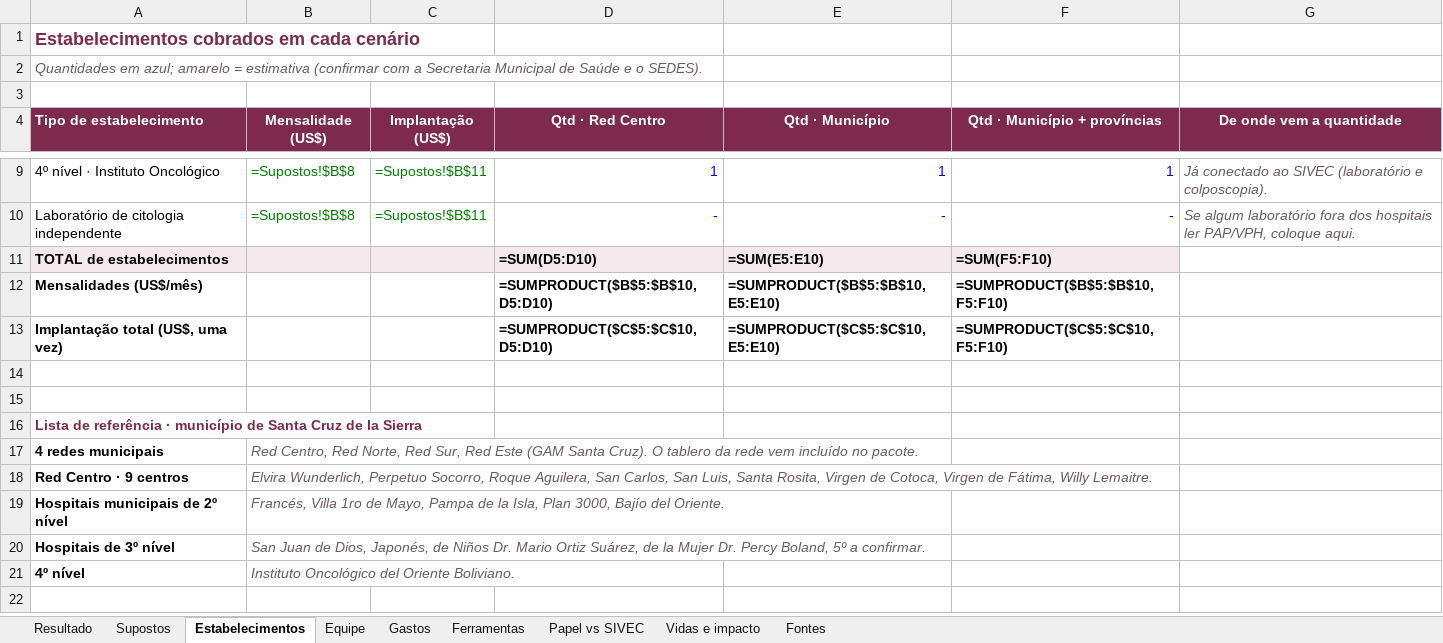
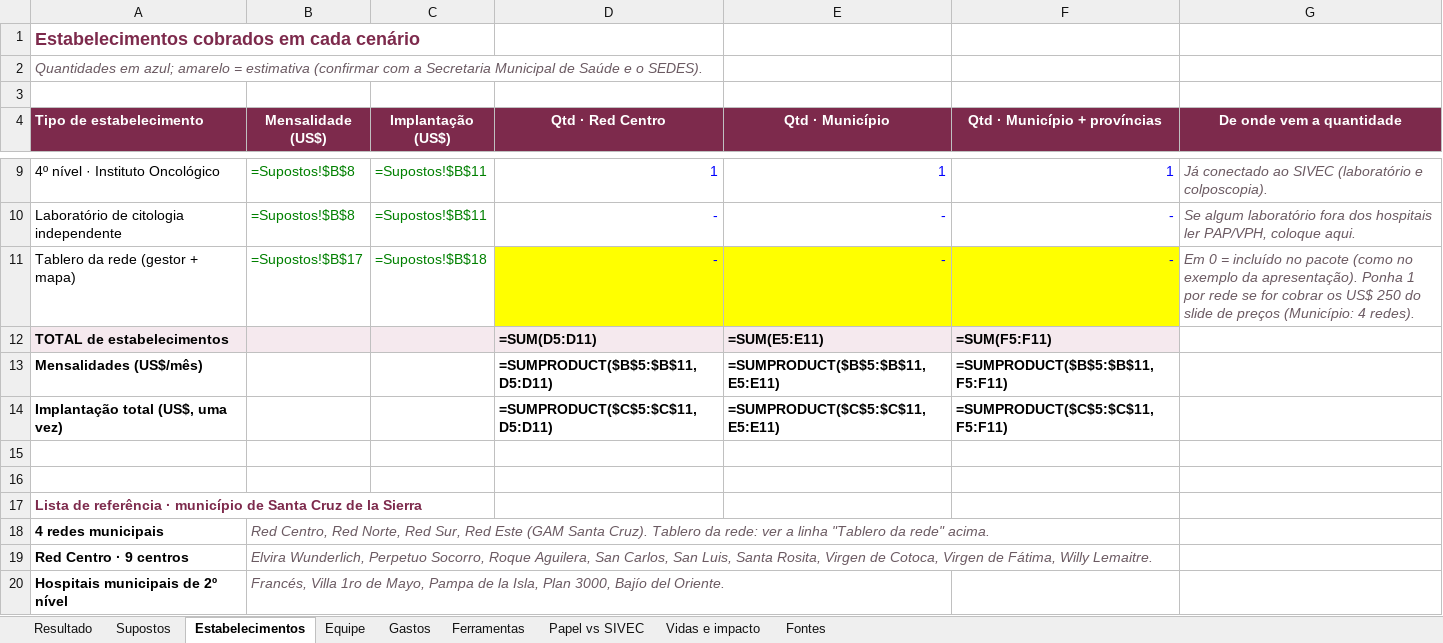
Before and after one commit to papsanluisscz-cell/sivec-pap-mapa, an Excel workbook: docs/negocio/SIVEC-metrica-SantaCruz.xlsx, sheet Estabelecimentos, drawn as a sheet; only a part is shown, gaps mark what is left out; the shorter side is filled out with more unchanged rows; values as stored, in another font and other column widths than the file's, no borders; formulas without a stored value are shown as written; addresses are those after the commit; the diff names each change by its address in the sheet, - before the commit and + after, or states it on an @@ line.

```diff
--- a/docs/negocio/SIVEC-metrica-SantaCruz.xlsx (sheet Estabelecimentos)
+++ b/docs/negocio/SIVEC-metrica-SantaCruz.xlsx (sheet Estabelecimentos)
+row 11: Tablero da rede (gestor + mapa) | =Supostos!$B$17 | =Supostos!$B$18 | - | - | - | Em 0 = incluído no pacote (como no exemplo da apresentação). Ponha 1 por rede se for cobrar os US$ 250 do slide de preços (Município: 4 redes).
-D12 (Qtd · Red Centro): =SUM(D5:D10)
+D12 (Qtd · Red Centro): =SUM(D5:D11)
-E12 (Qtd · Município): =SUM(E5:E10)
+E12 (Qtd · Município): =SUM(E5:E11)
-F12 (Qtd · Município + províncias): =SUM(F5:F10)
+F12 (Qtd · Município + províncias): =SUM(F5:F11)
-D13 (Qtd · Red Centro): =SUMPRODUCT($B$5:$B$10,D5:D10)
+D13 (Qtd · Red Centro): =SUMPRODUCT($B$5:$B$11,D5:D11)
-E13 (Qtd · Município): =SUMPRODUCT($B$5:$B$10,E5:E10)
+E13 (Qtd · Município): =SUMPRODUCT($B$5:$B$11,E5:E11)
-F13 (Qtd · Município + províncias): =SUMPRODUCT($B$5:$B$10,F5:F10)
+F13 (Qtd · Município + províncias): =SUMPRODUCT($B$5:$B$11,F5:F11)
-D14 (Qtd · Red Centro): =SUMPRODUCT($C$5:$C$10,D5:D10)
+D14 (Qtd · Red Centro): =SUMPRODUCT($C$5:$C$11,D5:D11)
-E14 (Qtd · Município): =SUMPRODUCT($C$5:$C$10,E5:E10)
+E14 (Qtd · Município): =SUMPRODUCT($C$5:$C$11,E5:E11)
-F14 (Qtd · Município + províncias): =SUMPRODUCT($C$5:$C$10,F5:F10)
+F14 (Qtd · Município + províncias): =SUMPRODUCT($C$5:$C$11,F5:F11)
-B18 (Mensalidade (US$)): …Santa Cruz). O tablero da rede vem incluído no pacote.
+B18 (Mensalidade (US$)): …Santa Cruz). Tablero da rede: ver a linha "Tablero da rede" acima.
```
Also changed, not shown: sheet Resultado, sheet Supostos, sheet Papel vs SIVEC, 1 other file.
